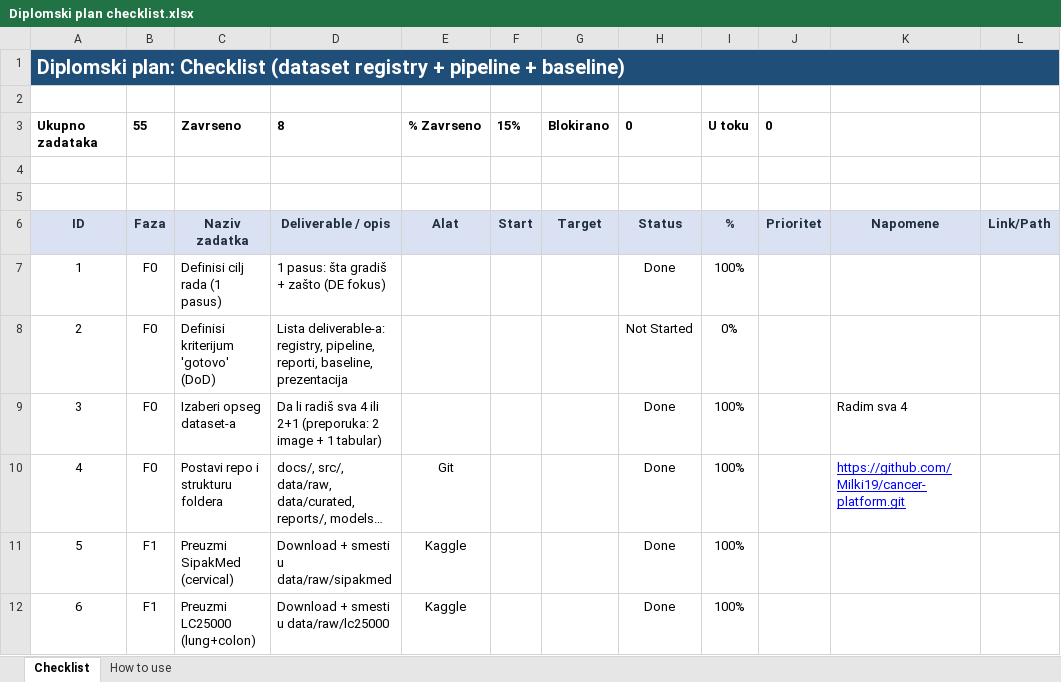
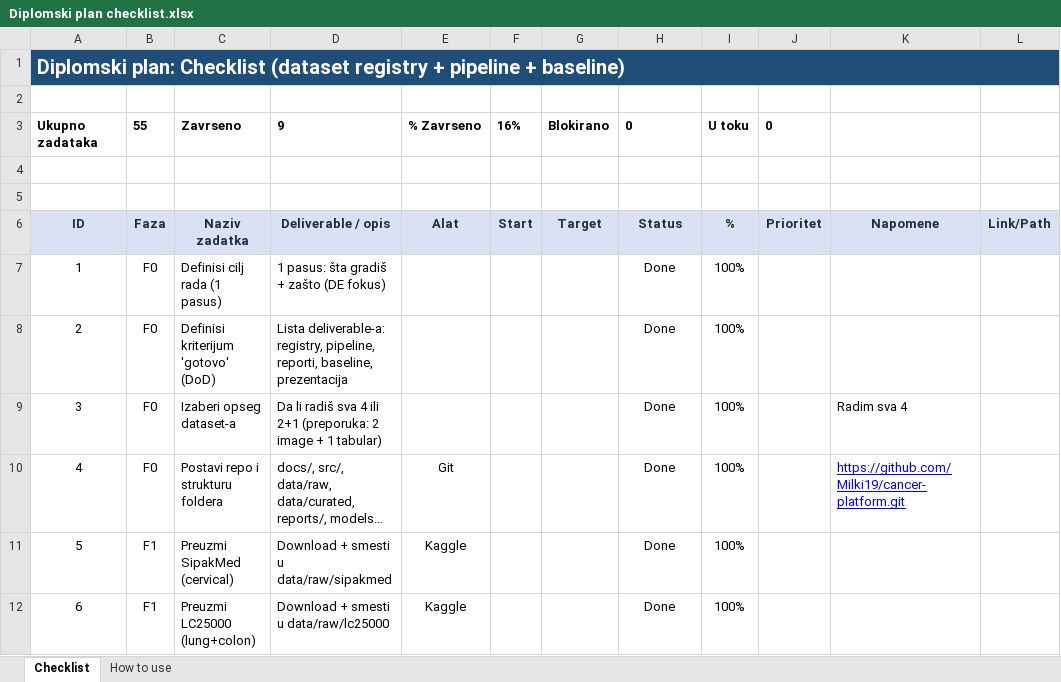
Before and after one commit to Milki19/cancer-platform, an Excel workbook: Diplomski plan checklist.xlsx, sheet Checklist, drawn as a sheet; only a part is shown; long unchanged cells end in …; values as stored, in another font and other column widths than the file's, no borders; conditional formats not drawn; the diff names each change by its address in the sheet, - before the commit and + after, or states it on an @@ line.

```diff
--- a/Diplomski plan checklist.xlsx (sheet Checklist)
+++ b/Diplomski plan checklist.xlsx (sheet Checklist)
-D3: 8
+D3: 9
-F3: 15%
+F3: 16%
-H8: Not Started
+H8: Done
-I8: 0%
+I8: 100%
```
Also changed, not shown: 2 other files.
